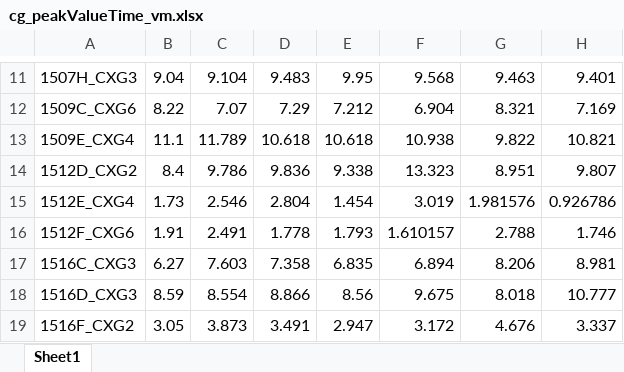
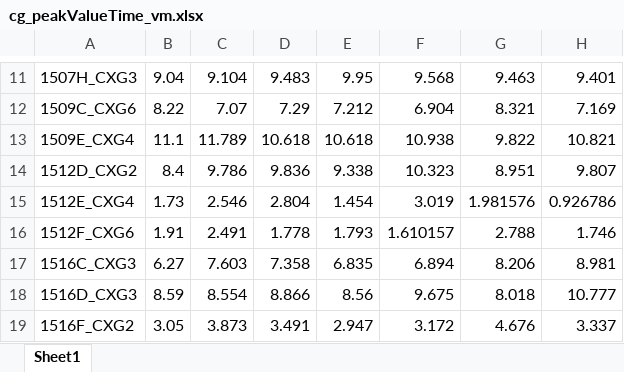
Before and after one commit to blebec/centriG, an Excel workbook: data/cg_peakValueTime_vm.xlsx, sheet Sheet1, drawn as a sheet; only a part is shown, gaps mark what is left out; values as stored, in another font and other column widths than the file's, no borders; the diff names each change by its address in the sheet, - before the commit and + after, or states it on an @@ line.

Commit message:
modification of one incorrect random value Benoît

```diff
--- a/data/cg_peakValueTime_vm.xlsx (sheet Sheet1)
+++ b/data/cg_peakValueTime_vm.xlsx (sheet Sheet1)
-F14: 13.323
+F14: 10.323
```
